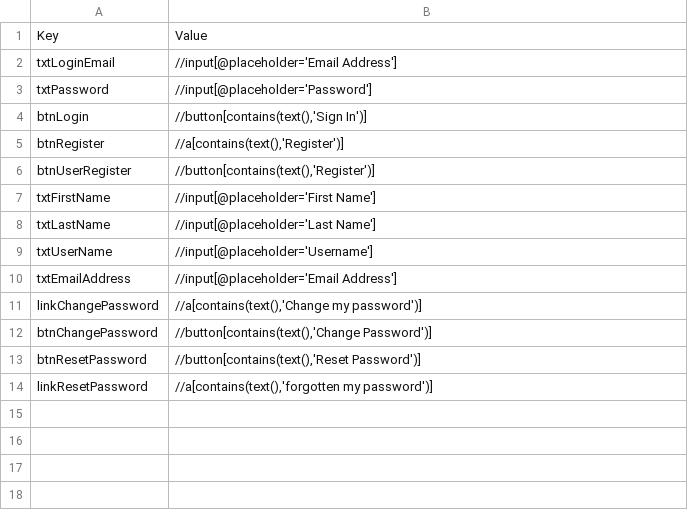
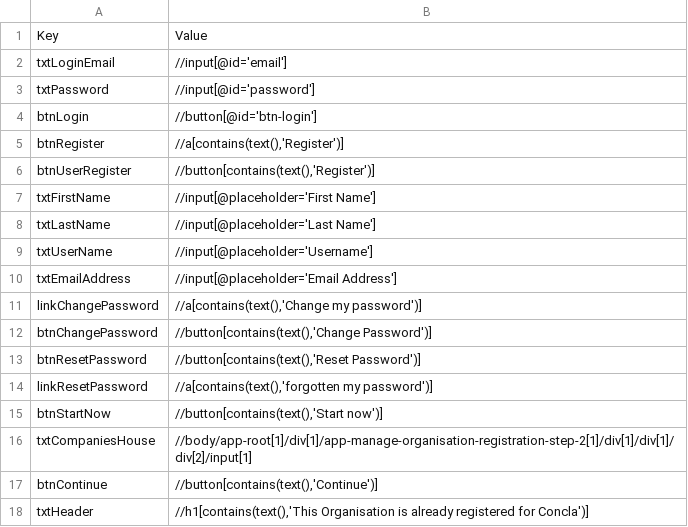
Before and after one commit to RubanPrasath-bc/sso-test, a CSV file: CCS_UI_Automation/CCS.UITests.Data/PageElements.csv, drawn as a sheet.

```diff
--- a/CCS_UI_Automation/CCS.UITests.Data/PageElements.csv
+++ b/CCS_UI_Automation/CCS.UITests.Data/PageElements.csv
@@ -1,5 +1,5 @@
 Key,Value
-txtLoginEmail,"//input[@placeholder='Email Address']"
-txtPassword,"//input[@placeholder='Password']"
-btnLogin,"//button[contains(text(),'Sign In')]"
+txtLoginEmail,"//input[@id='email']"
+txtPassword,"//input[@id='password']"
+btnLogin,"//button[@id='btn-login']"
 btnRegister,"//a[contains(text(),'Register')]"
@@ -14 +14,5 @@ btnResetPassword,"//button[contains(text(),'Reset Password')]"
 linkResetPassword,"//a[contains(text(),'forgotten my password')]"
+btnStartNow,"//button[contains(text(),'Start now')]"
+txtCompaniesHouse,"//body/app-root[1]/div[1]/app-manage-organisation-registration-step-2[1]/div[1]/div[1]/div[2]/input[1]"
+btnContinue,"//button[contains(text(),'Continue')]"
+txtHeader,"//h1[contains(text(),'This Organisation is already registered for Concla')]"
```
Also changed, not shown: 7 other files.
